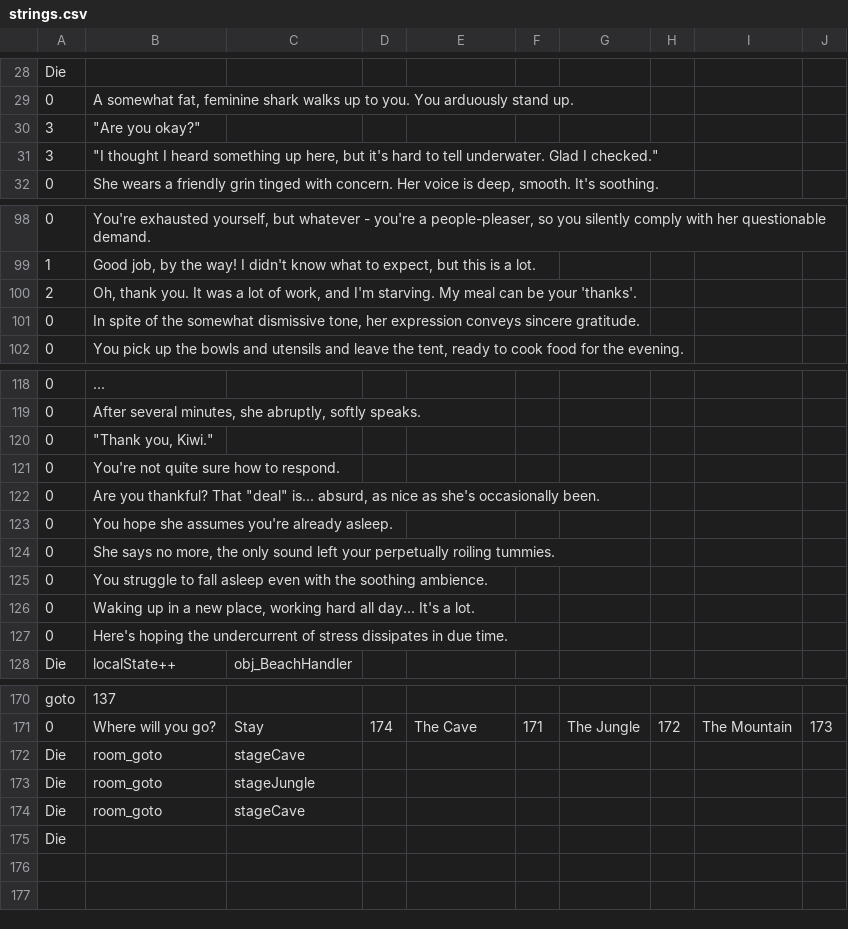
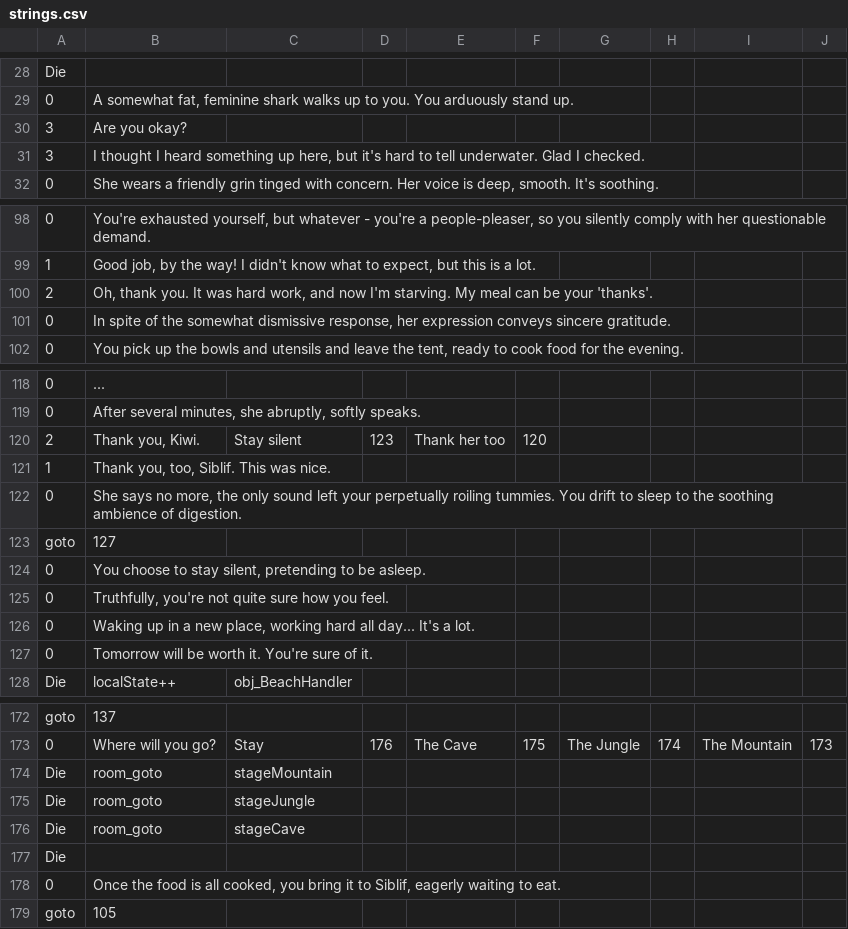
Before and after one commit to Kirobsi/Wake-With-Purpose, a CSV file: datafiles/strings.csv, drawn as a sheet; only a part is shown, gaps mark what is left out; removed rows and columns are numbered as before the commit, all else as after; the diff covers the shown part only; the diff names each change by its address in the sheet, - before the commit and + after, or states it on an @@ line.

Commit message:
Cycle 1 work
+ Fixed "goto" directly into "Die" commands for text parser, crashing the game
+ Incorporated global.gameState into beach scene scripting
+ Added rest of Cycle 1 dialogue (excluding future edits/revisions)
- Still need to do something if the player returns to Siblif with 0 ingredients... ^w^; maybe I'll ignore that forever

```diff
--- a/datafiles/strings.csv
+++ b/datafiles/strings.csv
-B30: "Are you okay?"
+B30: Are you okay?
-B31: "I thought I heard something up here, but it's hard to tell underwater. Glad I checked."
+B31: I thought I heard something up here, but it's hard to tell underwater. Glad I checked.
-B100: …It was a lot of work, and I'm starving.…
+B100: …It was hard work, and now I'm starving.…
-B101: …somewhat dismissive tone, her expression…
+B101: …somewhat dismissive response, her expression…
-row 120: 0 | "Thank you, Kiwi."
-row 121: 0 | You're not quite sure how to respond.
+row 120: 2 | Thank you, Kiwi. | Stay silent | 123 | Thank her too | 120
+row 121: 1 | Thank you, too, Siblif. This was nice.
-B122: Are you thankful? That "deal" is... absurd, as nice as she's occasionally been.
+B122: She says no more, the only sound left your perpetually roiling tummies. You drift to sleep to the soothing ambience of digestion.
-row 123: 0 | You hope she assumes you're already asleep.
+row 123: goto | 127
-B124: She says no more, the only sound left your perpetually roiling tummies.
+B124: You choose to stay silent, pretending to be asleep.
-B125: You struggle to fall asleep even with the soothing ambience.
+B125: Truthfully, you're not quite sure how you feel.
-B127: Here's hoping the undercurrent of stress dissipates in due time.
+B127: Tomorrow will be worth it. You're sure of it.
-D173: 174
+D173: 176
-F173: 171
+F173: 175
-H173: 172
+H173: 174
-C174: stageCave
+C174: stageMountain
+row 178: 0 | Once the food is all cooked, you bring it to Siblif, eagerly waiting to eat.
+row 179: goto | 105
```
Also changed, not shown: 2 added rows and 21 edited cells elsewhere in this file, 12 other files.
